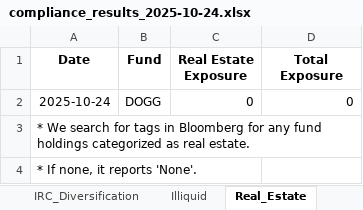
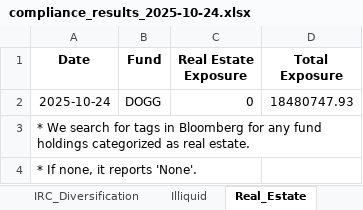
Before and after one commit to pcorc/FundManager, an Excel workbook: outputs/compliance_results_2025-10-24.xlsx, sheet Real_Estate, drawn as a sheet; values as stored, in another font and other column widths than the file's, no borders; the diff names each change by its address in the sheet, - before the commit and + after, or states it on an @@ line.

```diff
--- a/outputs/compliance_results_2025-10-24.xlsx (sheet Real_Estate)
+++ b/outputs/compliance_results_2025-10-24.xlsx (sheet Real_Estate)
-D2 (Total Exposure): 0
+D2 (Total Exposure): 18480747.93
```
Also changed, not shown: sheet Prospectus_80pct, sheet 40Act_Diversification, sheet IRC_Diversification, sheet IRS_Diversification, sheet Illiquid, 3 other files.
